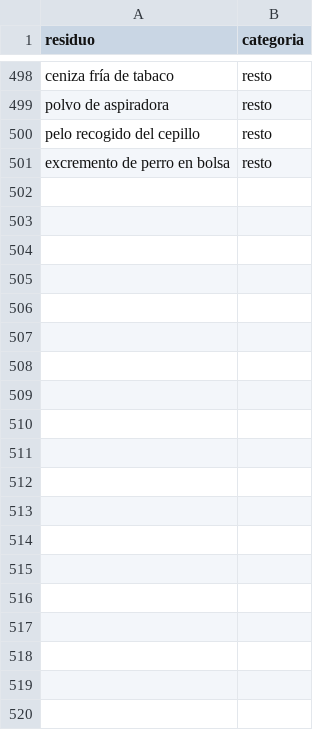
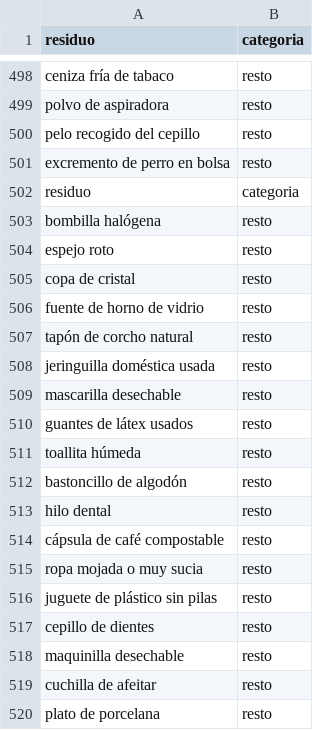
Before and after one commit to Marypery7/Eco-asistente, a CSV file: datos/dataset_eco_asistente.csv, drawn as a sheet; only a part is shown, gaps mark what is left out; the diff covers the shown part only; the diff names each change by its address in the sheet, - before the commit and + after, or states it on an @@ line.

Commit message:
Mas dataset

```diff
--- a/datos/dataset_eco_asistente.csv
+++ b/datos/dataset_eco_asistente.csv
+row 502: residuo | categoria
+row 503: bombilla halógena | resto
+row 504: espejo roto | resto
+row 505: copa de cristal | resto
+row 506: fuente de horno de vidrio | resto
+row 507: tapón de corcho natural | resto
+row 508: jeringuilla doméstica usada | resto
+row 509: mascarilla desechable | resto
+row 510: guantes de látex usados | resto
+row 511: toallita húmeda | resto
+row 512: bastoncillo de algodón | resto
+row 513: hilo dental | resto
+row 514: cápsula de café compostable | resto
+row 515: ropa mojada o muy sucia | resto
+row 516: juguete de plástico sin pilas | resto
+row 517: cepillo de dientes | resto
+row 518: maquinilla desechable | resto
+row 519: cuchilla de afeitar | resto
+row 520: plato de porcelana | resto
```
Also changed, not shown: 50 added rows elsewhere in this file.
